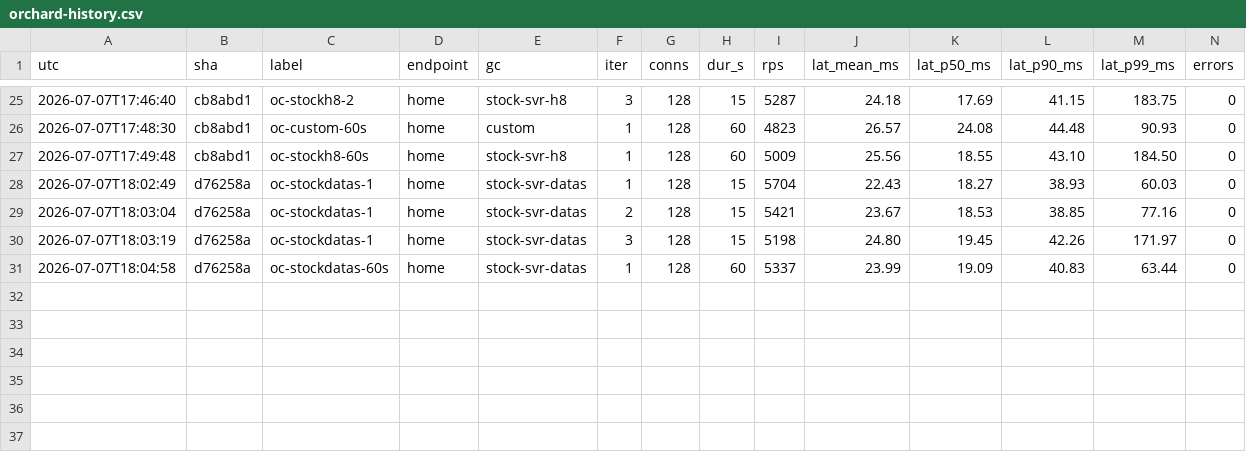
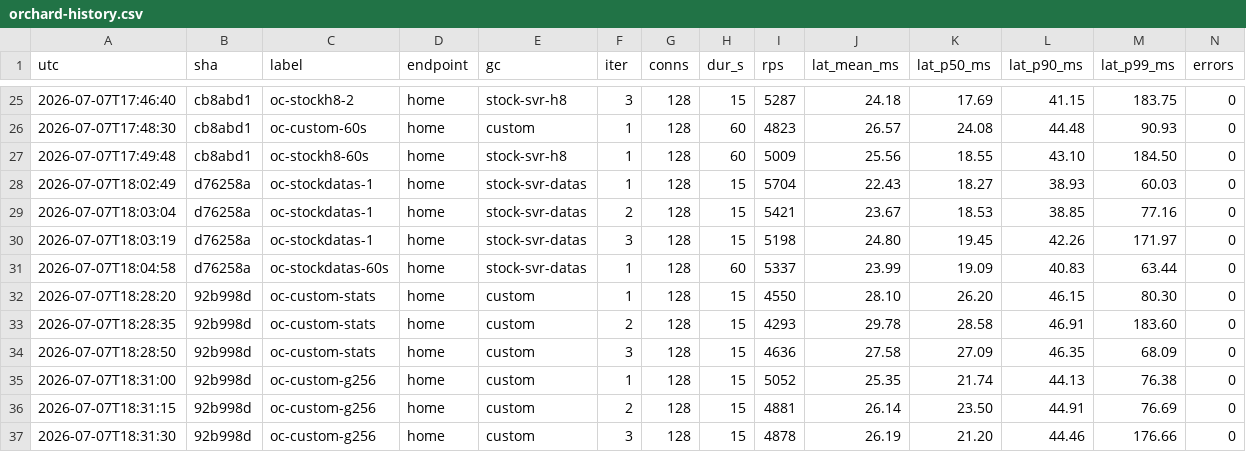
Before and after one commit to kevingosse/ManagedDotnetGC, a CSV file: experiments/results/orchard-history.csv, drawn as a sheet; only a part is shown, gaps mark what is left out; rows hold the shown columns only; the diff names each change by its address in the sheet, - before the commit and + after, or states it on an @@ line.

Commit message:
OrchardCore bottleneck measured: 15% wall STW, controller pins budget
gcstats: 976 young/run at p50 12.3ms (roots 5.4ms deep-stack scan +
cards 4.3ms real old->young graph) + 236 fulls (217 promoted). Boost
controller reads Orchard backwards: in-flight survivors ~18MB are
concurrency-bound (same mass at any budget) but trip the 16MB shrink
gate and the 12ms pause fails the 10ms cheap gate -> budget pinned
64-137MB, 10 young/s, fast promotion. -Gen0MB 256 check: young halve,
RPS +7% despite the fixed-gen0size starved-full storm (393, known
scar). Fix = controller recalibration; next-session #1. Also: port
-Gen0MB to bench-orchard.ps1.

```diff
--- a/experiments/results/orchard-history.csv
+++ b/experiments/results/orchard-history.csv
+row 32: 2026-07-07T18:28:20 | 92b998d | oc-custom-stats | home | custom | 1 | 128 | 15 | 4550 | 28.10 | 26.20 | 46.15 | 80.30 | 0
+row 33: 2026-07-07T18:28:35 | 92b998d | oc-custom-stats | home | custom | 2 | 128 | 15 | 4293 | 29.78 | 28.58 | 46.91 | 183.60 | 0
+row 34: 2026-07-07T18:28:50 | 92b998d | oc-custom-stats | home | custom | 3 | 128 | 15 | 4636 | 27.58 | 27.09 | 46.35 | 68.09 | 0
+row 35: 2026-07-07T18:31:00 | 92b998d | oc-custom-g256 | home | custom | 1 | 128 | 15 | 5052 | 25.35 | 21.74 | 44.13 | 76.38 | 0
+row 36: 2026-07-07T18:31:15 | 92b998d | oc-custom-g256 | home | custom | 2 | 128 | 15 | 4881 | 26.14 | 23.50 | 44.91 | 76.69 | 0
+row 37: 2026-07-07T18:31:30 | 92b998d | oc-custom-g256 | home | custom | 3 | 128 | 15 | 4878 | 26.19 | 21.20 | 44.46 | 176.66 | 0
```
Also changed, not shown: 4 other files.
